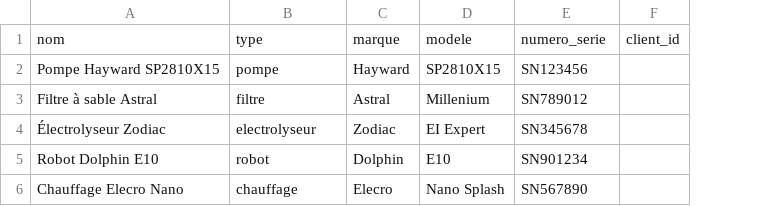
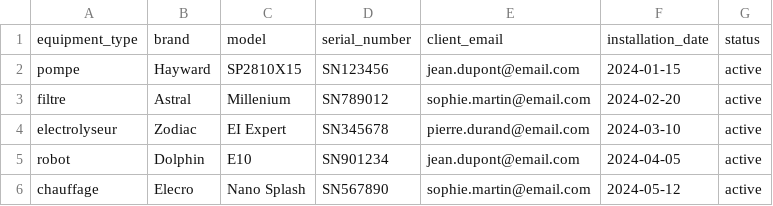
Before and after one commit to ecron24/obotcall-stack-2, a CSV file: apps/inter/public/templates/equipment_template.csv, drawn as a sheet; removed rows and columns are numbered as before the commit, all else as after; the diff names each change by its address in the sheet, - before the commit and + after, or states it on an @@ line.

```diff
--- a/apps/inter/public/templates/equipment_template.csv
+++ b/apps/inter/public/templates/equipment_template.csv
-column A, rows 2-6: Pompe Hayward SP2810X15 | Filtre à sable Astral | Électrolyseur Zodiac | Robot Dolphin E10 | Chauffage Elecro Nano
-column F, empty
+column E, rows 2-6: jean.dupont@email.com | sophie.martin@email.com | pierre.durand@email.com | jean.dupont@email.com | sophie.martin@email.com
+column F, rows 2-6: 2024-01-15 | 2024-02-20 | 2024-03-10 | 2024-04-05 | 2024-05-12
+column G, rows 2-6: all active
-row 1: nom | type | marque | modele | numero_serie | client_id
+row 1: equipment_type | brand | model | serial_number | client_email | installation_date | status
```
Also changed, not shown: apps/inter/public/templates/categories_template.csv, apps/inter/public/templates/clients_template.csv, 6 other files.
